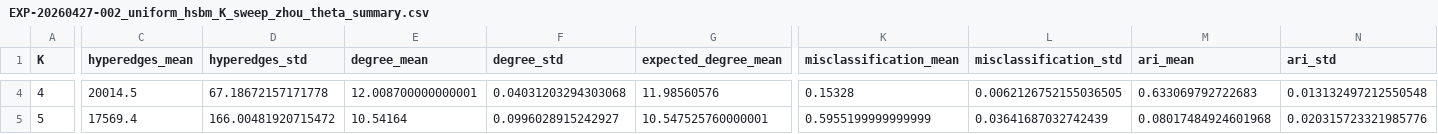
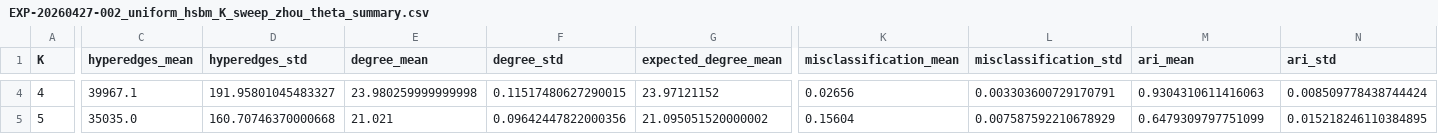
Before and after one commit to eomjunghyun/python-rand-nla-research, a CSV file: experiments/균일 HSBM 실험/results/EXP-20260427-002_uniform_hsbm_K_sweep_zhou_theta/EXP-20260427-002_uniform_hsbm_K_sweep_zhou_theta_summary.csv, drawn as a sheet; only a part is shown, gaps mark what is left out; the diff covers the shown part only; the diff names each change by its address in the sheet, - before the commit and + after, or states it on an @@ line.

```diff
--- a/experiments/균일 HSBM 실험/results/EXP-20260427-002_uniform_hsbm_K_sweep_zhou_theta/EXP-20260427-002_uniform_hsbm_K_sweep_zhou_theta_summary.csv
+++ b/experiments/균일 HSBM 실험/results/EXP-20260427-002_uniform_hsbm_K_sweep_zhou_theta/EXP-20260427-002_uniform_hsbm_K_sweep_zhou_theta_summary.csv
-C4 (hyperedges_mean): 20014.5
+C4 (hyperedges_mean): 39967.1
-D4 (hyperedges_std): 67.18672157171778
+D4 (hyperedges_std): 191.95801045483327
-E4 (degree_mean): 12.008700000000001
+E4 (degree_mean): 23.980259999999998
-F4 (degree_std): 0.04031203294303068
+F4 (degree_std): 0.11517480627290015
-G4 (expected_degree_mean): 11.98560576
+G4 (expected_degree_mean): 23.97121152
-K4 (misclassification_mean): 0.15328
+K4 (misclassification_mean): 0.02656
-L4 (misclassification_std): 0.0062126752155036505
+L4 (misclassification_std): 0.003303600729170791
-M4 (ari_mean): 0.633069792722683
+M4 (ari_mean): 0.9304310611416063
-N4 (ari_std): 0.013132497212550548
+N4 (ari_std): 0.008509778438744424
-C5 (hyperedges_mean): 17569.4
+C5 (hyperedges_mean): 35035.0
-D5 (hyperedges_std): 166.00481920715472
+D5 (hyperedges_std): 160.70746370000668
-E5 (degree_mean): 10.54164
+E5 (degree_mean): 21.021
-F5 (degree_std): 0.0996028915242927
+F5 (degree_std): 0.09642447822000356
-G5 (expected_degree_mean): 10.547525760000001
+G5 (expected_degree_mean): 21.095051520000002
-K5 (misclassification_mean): 0.5955199999999999
+K5 (misclassification_mean): 0.15604
-L5 (misclassification_std): 0.03641687032742439
+L5 (misclassification_std): 0.007587592210678929
-M5 (ari_mean): 0.08017484924601968
+M5 (ari_mean): 0.6479309797751099
-N5 (ari_std): 0.020315723321985776
+N5 (ari_std): 0.015218246110384895
```
Also changed, not shown: 160 edited cells elsewhere in this file, experiments/균일 HSBM 실험/results/EXP-20260427-002_uniform_hsbm_K_sweep_zhou_theta/EXP-20260427-002_uniform_hsbm_K_sweep_zhou_theta_raw.csv, experiments/균일 HSBM 실험/results/EXP-20260428-001_uniform_hsbm_K_sweep_gaussian_random_projection/EXP-20260428-001_uniform_hsbm_K_sweep_gaussian_random_projection_raw.csv, 15 other files.
